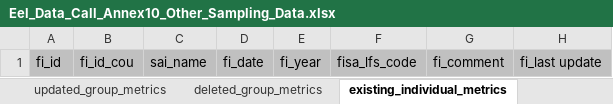
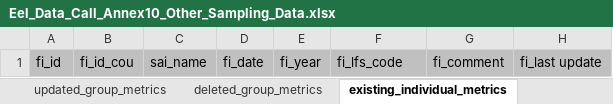
Before and after one commit to ices-eg/wg_WGEEL, an Excel workbook: data/datacall_template/00template/Eel_Data_Call_Annex10_Other_Sampling_Data.xlsx, sheet existing_individual_metrics, drawn as a sheet; only a part is shown; values as stored, in another font and other column widths than the file's, no borders; charts and pictures not drawn; the diff names each change by its address in the sheet, - before the commit and + after, or states it on an @@ line.

Commit message:
fix annex 10 template

```diff
--- a/data/datacall_template/00template/Eel_Data_Call_Annex10_Other_Sampling_Data.xlsx (sheet existing_individual_metrics)
+++ b/data/datacall_template/00template/Eel_Data_Call_Annex10_Other_Sampling_Data.xlsx (sheet existing_individual_metrics)
-F1: fisa_lfs_code
+F1: fi_lfs_code
```
Also changed, not shown: charts or pictures.
